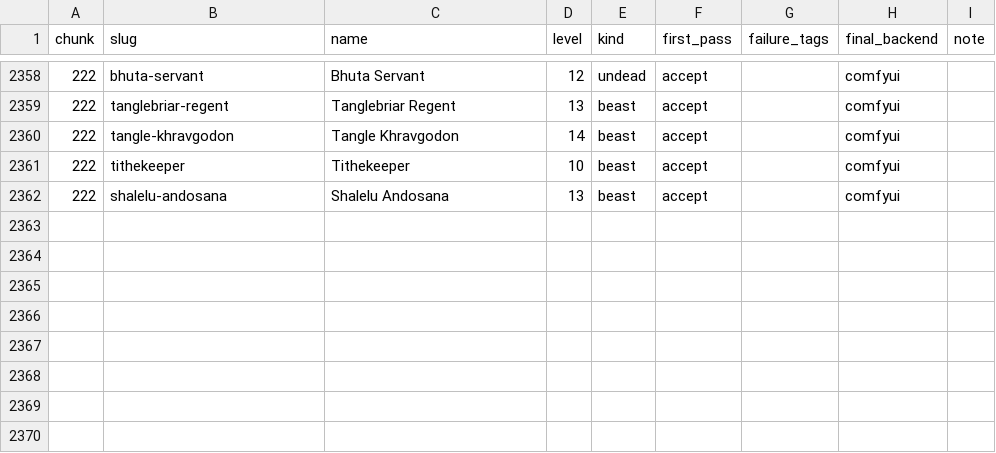
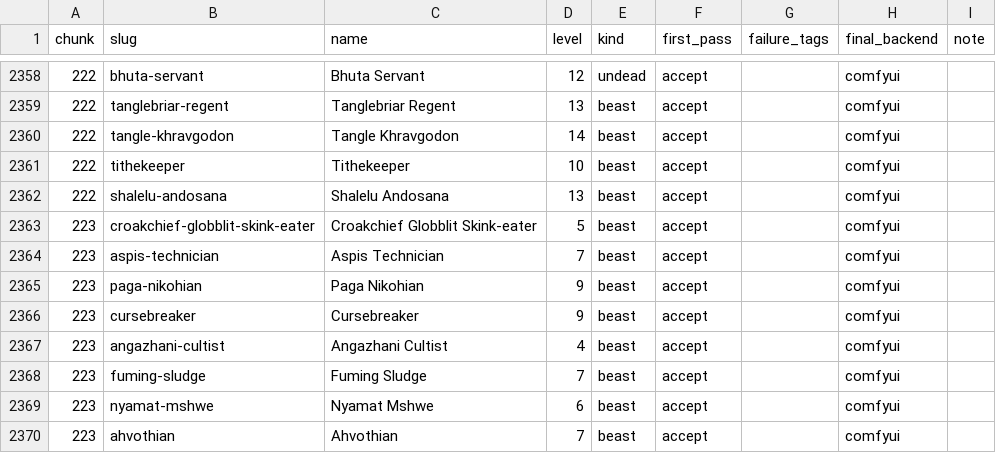
Before and after one commit to cory-johannsen/foundry-pf2e-dungeon-crawl, a CSV file: docs/token-art-failures.csv, drawn as a sheet; only a part is shown, gaps mark what is left out.

```diff
--- a/docs/token-art-failures.csv
+++ b/docs/token-art-failures.csv
@@ -2362 +2362,9 @@ chunk,slug,name,level,kind,first_pass,failure_tags,final_backend,note
 222,shalelu-andosana,Shalelu Andosana,13,beast,accept,,comfyui,
+223,croakchief-globblit-skink-eater,Croakchief Globblit Skink-eater,5,beast,accept,,comfyui,
+223,aspis-technician,Aspis Technician,7,beast,accept,,comfyui,
+223,paga-nikohian,Paga Nikohian,9,beast,accept,,comfyui,
+223,cursebreaker,Cursebreaker,9,beast,accept,,comfyui,
+223,angazhani-cultist,Angazhani Cultist,4,beast,accept,,comfyui,
+223,fuming-sludge,Fuming Sludge,7,beast,accept,,comfyui,
+223,nyamat-mshwe,Nyamat Mshwe,6,beast,accept,,comfyui,
+223,ahvothian,Ahvothian,7,beast,accept,,comfyui,
```
Also changed, not shown: 10 other files.
